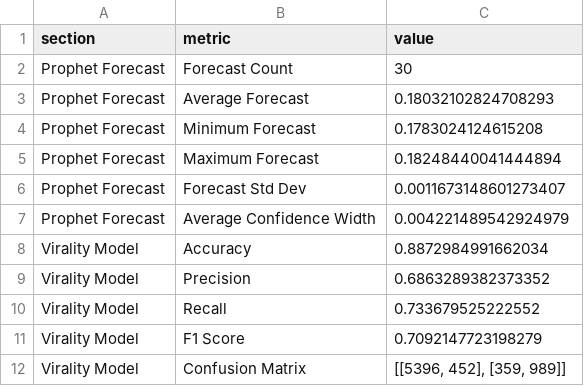
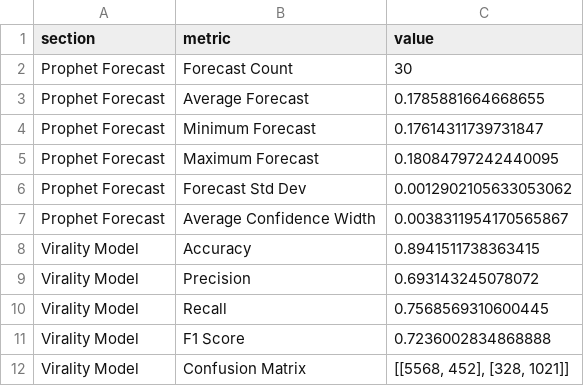
Before and after one commit to ank17a-5/India-Trend-Radar, a CSV file: data/reports/model_metrics.csv, drawn as a sheet; only a part is shown; the diff covers the shown part only.

```diff
--- a/data/reports/model_metrics.csv
+++ b/data/reports/model_metrics.csv
@@ -2,11 +2,11 @@
 Prophet Forecast,Forecast Count,30
-Prophet Forecast,Average Forecast,0.18032102824708293
-Prophet Forecast,Minimum Forecast,0.1783024124615208
-Prophet Forecast,Maximum Forecast,0.18248440041444894
-Prophet Forecast,Forecast Std Dev,0.0011673148601273407
-Prophet Forecast,Average Confidence Width,0.004221489542924979
-Virality Model,Accuracy,0.8872984991662034
-Virality Model,Precision,0.6863289382373352
-Virality Model,Recall,0.733679525222552
-Virality Model,F1 Score,0.7092147723198279
-Virality Model,Confusion Matrix,"[[5396, 452], [359, 989]]"
+Prophet Forecast,Average Forecast,0.1785881664668655
+Prophet Forecast,Minimum Forecast,0.17614311739731847
+Prophet Forecast,Maximum Forecast,0.18084797242440095
+Prophet Forecast,Forecast Std Dev,0.0012902105633053062
+Prophet Forecast,Average Confidence Width,0.0038311954170565867
+Virality Model,Accuracy,0.8941511738363415
+Virality Model,Precision,0.693143245078072
+Virality Model,Recall,0.7568569310600445
+Virality Model,F1 Score,0.7236002834868888
+Virality Model,Confusion Matrix,"[[5568, 452], [328, 1021]]"
```
Also changed, not shown: 8 edited cells elsewhere in this file, data/cleaned/google_trends_clean.csv, data/predictions/prophet_predictions.csv, 16 other files.
